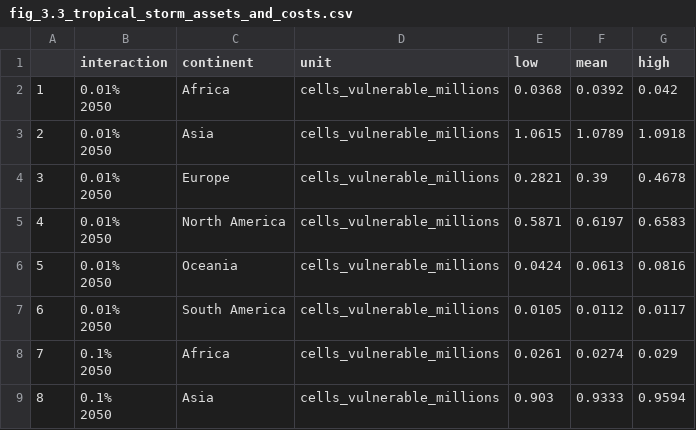
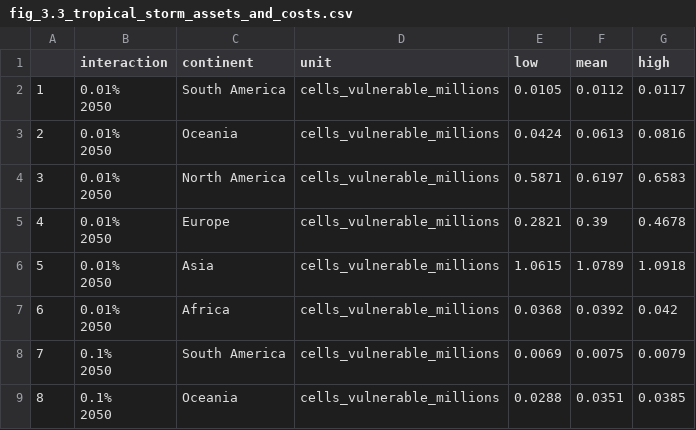
Before and after one commit to edwardoughton/open-rigbi, a CSV file: vis/report_data/fig_3.3_tropical_storm_assets_and_costs.csv, drawn as a sheet; only a part is shown; the diff covers the shown part only.

```diff
--- a/vis/report_data/fig_3.3_tropical_storm_assets_and_costs.csv
+++ b/vis/report_data/fig_3.3_tropical_storm_assets_and_costs.csv
@@ -1,17 +1,17 @@
 "","interaction","continent","unit","low","mean","high"
-"1","0.01%
-2050","Africa","cells_vulnerable_millions",0.0368,0.0392,0.042
-"2","0.01%
-2050","Asia","cells_vulnerable_millions",1.0615,1.0789,1.0918
-"3","0.01%
-2050","Europe","cells_vulnerable_millions",0.2821,0.39,0.4678
-"4","0.01%
-2050","North America","cells_vulnerable_millions",0.5871,0.6197,0.6583
-"5","0.01%
-2050","Oceania","cells_vulnerable_millions",0.0424,0.0613,0.0816
-"6","0.01%
-2050","South America","cells_vulnerable_millions",0.0105,0.0112,0.0117
-"7","0.1%
-2050","Africa","cells_vulnerable_millions",0.0261,0.0274,0.029
-"8","0.1%
-2050","Asia","cells_vulnerable_millions",0.903,0.9333,0.9594
+"1","0.01%
+2050","South America","cells_vulnerable_millions",0.0105,0.0112,0.0117
+"2","0.01%
+2050","Oceania","cells_vulnerable_millions",0.0424,0.0613,0.0816
+"3","0.01%
+2050","North America","cells_vulnerable_millions",0.5871,0.6197,0.6583
+"4","0.01%
+2050","Europe","cells_vulnerable_millions",0.2821,0.39,0.4678
+"5","0.01%
+2050","Asia","cells_vulnerable_millions",1.0615,1.0789,1.0918
+"6","0.01%
+2050","Africa","cells_vulnerable_millions",0.0368,0.0392,0.042
+"7","0.1%
+2050","South America","cells_vulnerable_millions",0.0069,0.0075,0.0079
+"8","0.1%
+2050","Oceania","cells_vulnerable_millions",0.0288,0.0351,0.0385
```
Also changed, not shown: 148 edited cells elsewhere in this file, data/fragility_curve_tropical_storm.csv, 10 other files.
